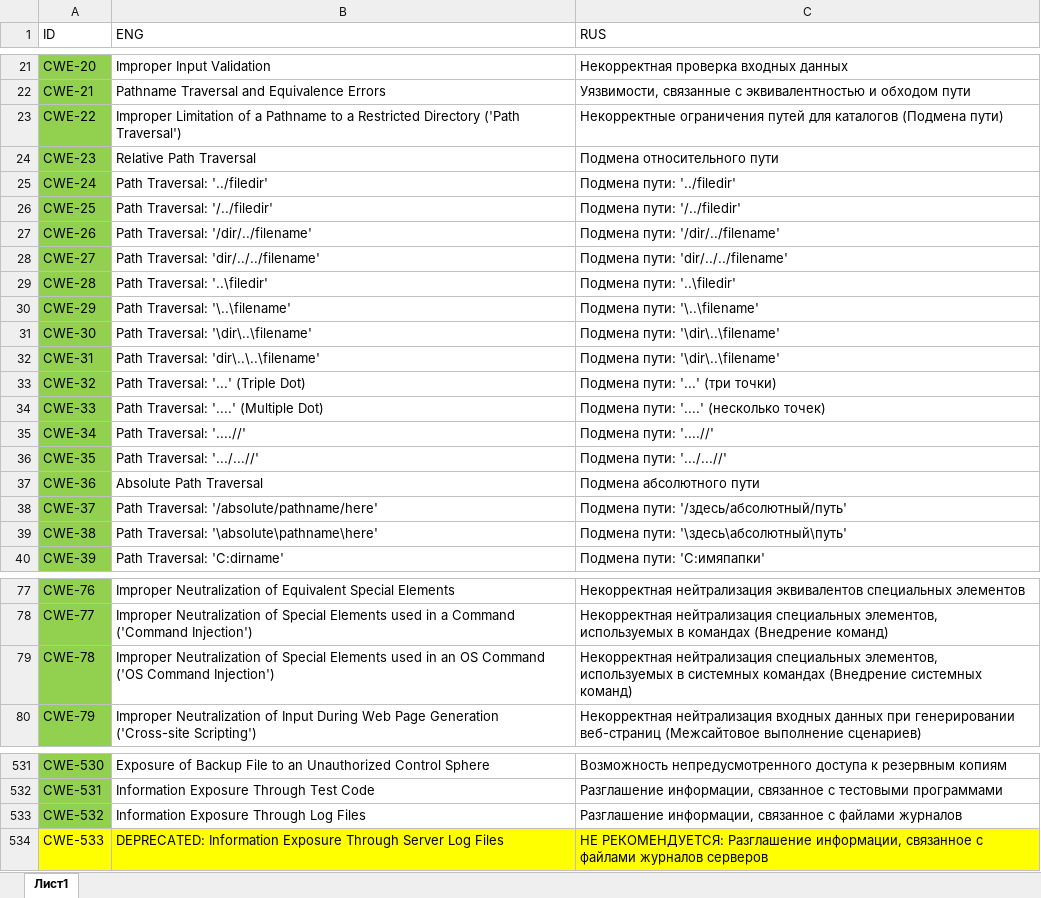
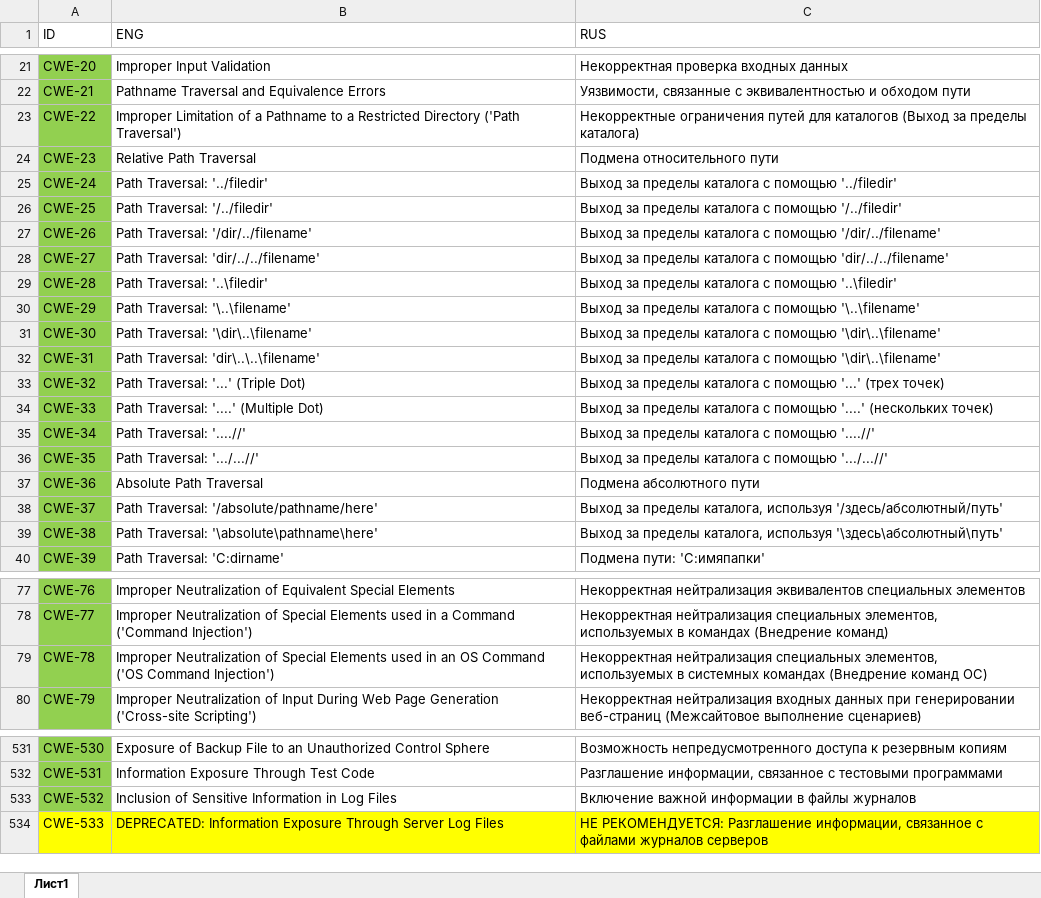
Before and after one commit to PositiveTechnologies/PT.Doc, an Excel workbook: CWE-List/CWE-List.xlsx, sheet Лист1, drawn as a sheet; only a part is shown, gaps mark what is left out; values as stored, in another font and other column widths than the file's, no borders; table styles not drawn; the diff covers the shown part only; the diff names each change by its address in the sheet, - before the commit and + after, or states it on an @@ line.

Commit message:
translation updated

```diff
--- a/CWE-List/CWE-List.xlsx (sheet Лист1)
+++ b/CWE-List/CWE-List.xlsx (sheet Лист1)
-C23 (RUS): …для каталогов (Подмена пути)
+C23 (RUS): …для каталогов (Выход за пределы каталога)
-C25 (RUS): Подмена пути: '../filedir'
+C25 (RUS): Выход за пределы каталога с помощью '../filedir'
-C26 (RUS): Подмена пути: '/../filedir'
+C26 (RUS): Выход за пределы каталога с помощью '/../filedir'
-C27 (RUS): Подмена пути: '/dir/../filename'
+C27 (RUS): Выход за пределы каталога с помощью '/dir/../filename'
-C28 (RUS): Подмена пути: 'dir/../../filename'
+C28 (RUS): Выход за пределы каталога с помощью 'dir/../../filename'
-C29 (RUS): Подмена пути: '..\filedir'
+C29 (RUS): Выход за пределы каталога с помощью '..\filedir'
-C30 (RUS): Подмена пути: '\..\filename'
+C30 (RUS): Выход за пределы каталога с помощью '\..\filename'
-C31:C32 (RUS): Подмена пути: '\dir\..\filename'
+C31:C32 (RUS): Выход за пределы каталога с помощью '\dir\..\filename'
-C33 (RUS): Подмена пути: '...' (три точки)
+C33 (RUS): Выход за пределы каталога с помощью '...' (трех точек)
-C34 (RUS): Подмена пути: '....' (несколько точек)
+C34 (RUS): Выход за пределы каталога с помощью '....' (нескольких точек)
-C35 (RUS): Подмена пути: '....//'
+C35 (RUS): Выход за пределы каталога с помощью '....//'
-C36 (RUS): Подмена пути: '.../...//'
+C36 (RUS): Выход за пределы каталога с помощью '.../...//'
-C38 (RUS): Подмена пути: '/здесь/абсолютный/путь'
+C38 (RUS): Выход за пределы каталога, используя '/здесь/абсолютный/путь'
-C39 (RUS): Подмена пути: '\здесь\абсолютный\путь'
+C39 (RUS): Выход за пределы каталога, используя '\здесь\абсолютный\путь'
-C79 (RUS): …командах (Внедрение системных команд)
+C79 (RUS): …командах (Внедрение команд ОС)
-B533 (ENG): Information Exposure Through Log Files
+B533 (ENG): Inclusion of Sensitive Information in Log Files
-C533 (RUS): Разглашение информации, связанное с файлами журналов
+C533 (RUS): Включение важной информации в файлы журналов
```
Also changed, not shown: 5 edited cells elsewhere in this sheet, 1 other file.
